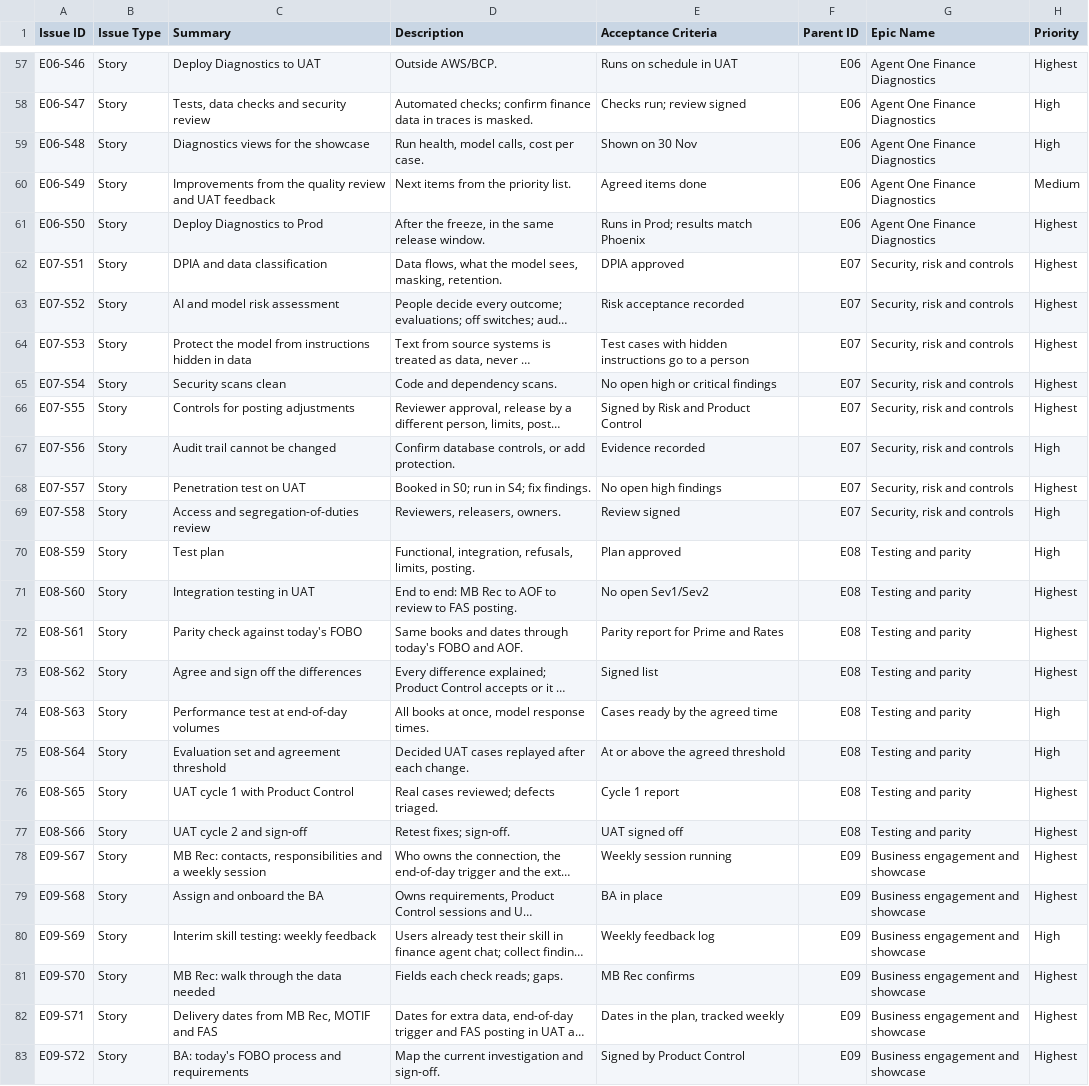
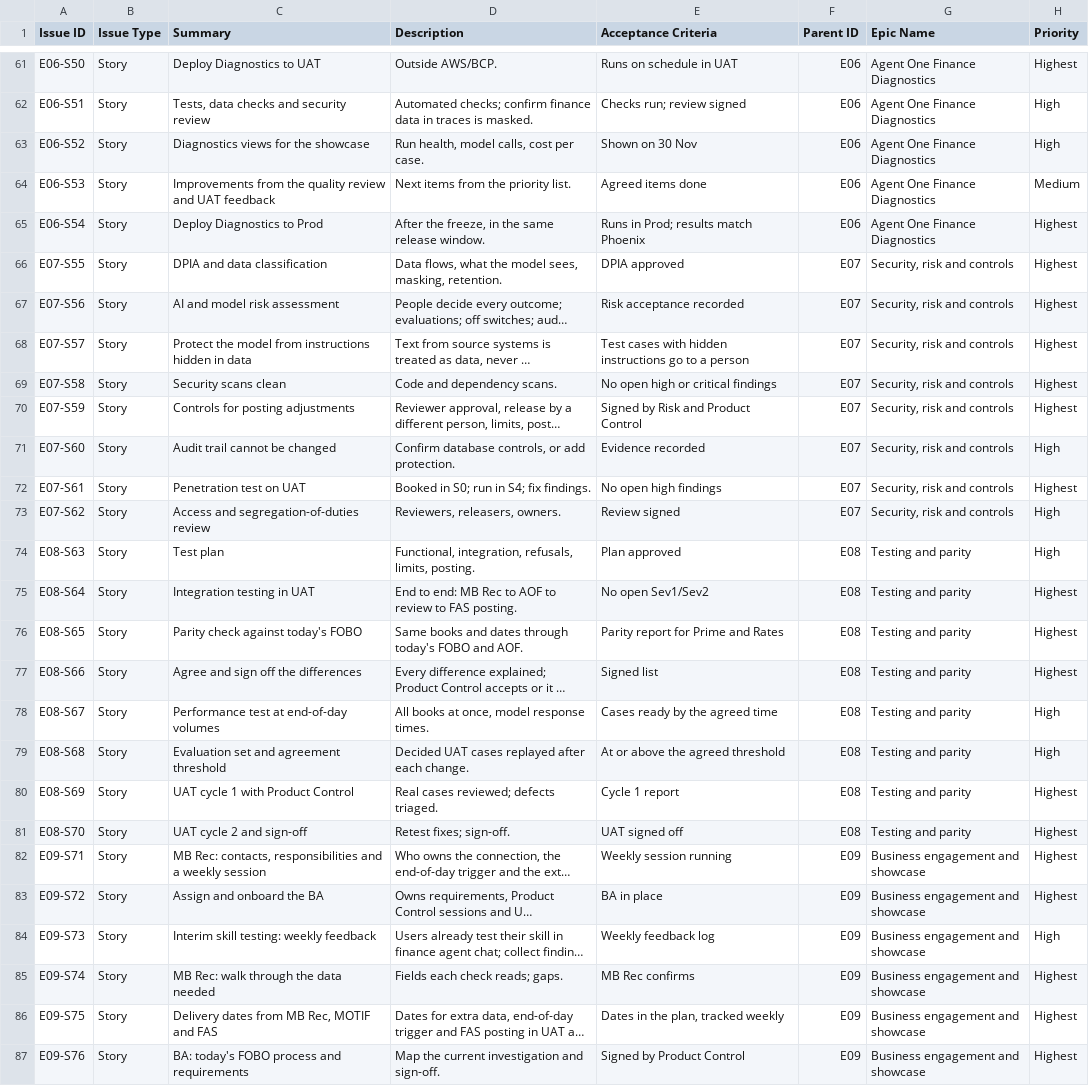
Before and after one commit to praveen2025work/fobotower, a CSV file: docs/agent-one-finance/plan/AOF-FOBO-stories.csv, drawn as a sheet; only a part is shown, gaps mark what is left out; long unchanged cells end in …; addresses are those after the commit; the diff covers the shown part only; the diff names each change by its address in the sheet, - before the commit and + after, or states it on an @@ line.

```diff
--- a/docs/agent-one-finance/plan/AOF-FOBO-stories.csv
+++ b/docs/agent-one-finance/plan/AOF-FOBO-stories.csv
-A61 (Issue ID): E06-S46
+A61 (Issue ID): E06-S50
-A62 (Issue ID): E06-S47
+A62 (Issue ID): E06-S51
-A63 (Issue ID): E06-S48
+A63 (Issue ID): E06-S52
-A64 (Issue ID): E06-S49
+A64 (Issue ID): E06-S53
-A65 (Issue ID): E06-S50
+A65 (Issue ID): E06-S54
-A66 (Issue ID): E07-S51
+A66 (Issue ID): E07-S55
-A67 (Issue ID): E07-S52
+A67 (Issue ID): E07-S56
-A68 (Issue ID): E07-S53
+A68 (Issue ID): E07-S57
-A69 (Issue ID): E07-S54
+A69 (Issue ID): E07-S58
-A70 (Issue ID): E07-S55
+A70 (Issue ID): E07-S59
-A71 (Issue ID): E07-S56
+A71 (Issue ID): E07-S60
-A72 (Issue ID): E07-S57
+A72 (Issue ID): E07-S61
-A73 (Issue ID): E07-S58
+A73 (Issue ID): E07-S62
-A74 (Issue ID): E08-S59
+A74 (Issue ID): E08-S63
-A75 (Issue ID): E08-S60
+A75 (Issue ID): E08-S64
-A76 (Issue ID): E08-S61
+A76 (Issue ID): E08-S65
-A77 (Issue ID): E08-S62
+A77 (Issue ID): E08-S66
-A78 (Issue ID): E08-S63
+A78 (Issue ID): E08-S67
-A79 (Issue ID): E08-S64
+A79 (Issue ID): E08-S68
-A80 (Issue ID): E08-S65
+A80 (Issue ID): E08-S69
-A81 (Issue ID): E08-S66
+A81 (Issue ID): E08-S70
-A82 (Issue ID): E09-S67
+A82 (Issue ID): E09-S71
-A83 (Issue ID): E09-S68
+A83 (Issue ID): E09-S72
-A84 (Issue ID): E09-S69
+A84 (Issue ID): E09-S73
-A85 (Issue ID): E09-S70
+A85 (Issue ID): E09-S74
-A86 (Issue ID): E09-S71
+A86 (Issue ID): E09-S75
-A87 (Issue ID): E09-S72
+A87 (Issue ID): E09-S76
```
Also changed, not shown: 4 added rows and 87 edited cells elsewhere in this file, docs/agent-one-finance/plan/AOF-FOBO-L1-plan.csv, 2 other files.
